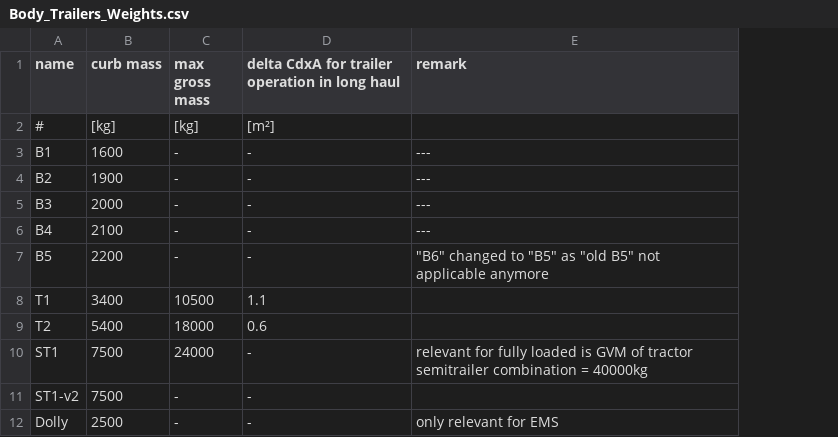
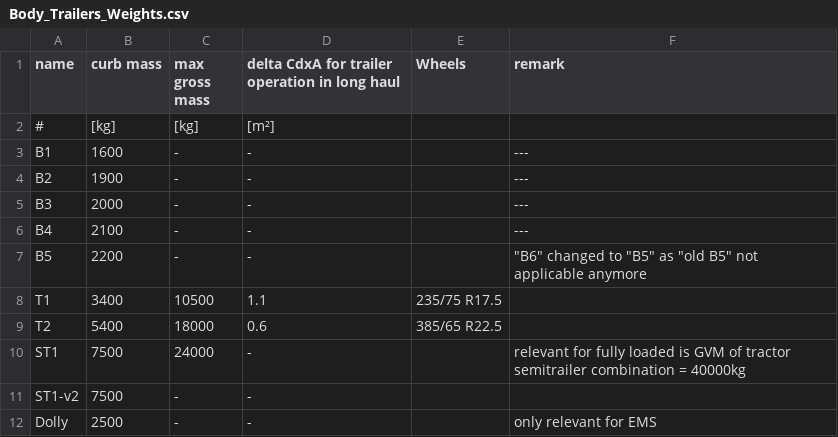
Before and after one commit to tanawadeatharva/BharatVECTO, a CSV file: VectoCore/VectoCore/Resources/Declaration/Body_Trailers_Weights.csv, drawn as a sheet; the diff names each change by its address in the sheet, - before the commit and + after, or states it on an @@ line.

```diff
--- a/VectoCore/VectoCore/Resources/Declaration/Body_Trailers_Weights.csv
+++ b/VectoCore/VectoCore/Resources/Declaration/Body_Trailers_Weights.csv
+column E (Wheels), rows 8-9: 235/75 R17.5 | 385/65 R22.5
```
Also changed, not shown: 10 other files.
